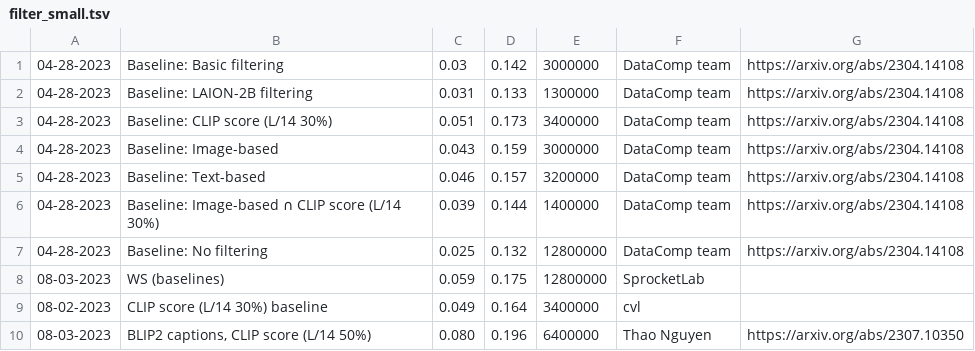
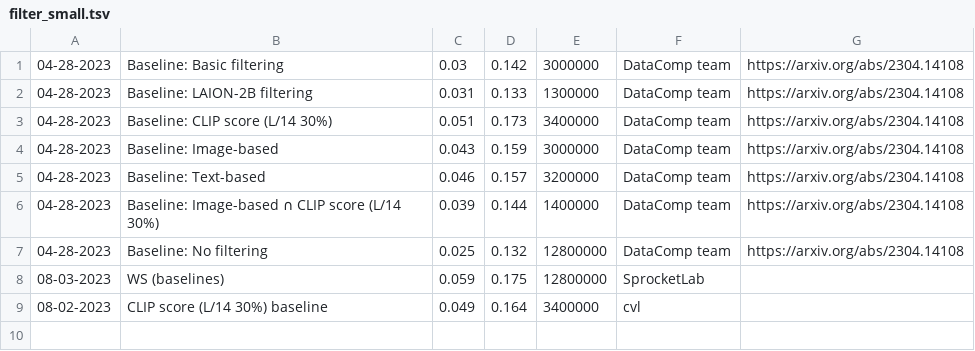
Before and after one commit to mlfoundations/datacomp_site, a TSV file: data/filter_small.tsv, drawn as a sheet.

```diff
--- a/data/filter_small.tsv
+++ b/data/filter_small.tsv
@@ -9,2 +9 @@
 08-02-2023	CLIP score (L/14 30%) baseline	0.049	0.164	3400000	cvl	
-08-03-2023	BLIP2 captions, CLIP score (L/14 50%)	0.080	0.196	6400000	Thao Nguyen	https://arxiv.org/abs/2307.10350
```
Also changed, not shown: data/byod_large.tsv, data/byod_medium.tsv, 3 other files.
